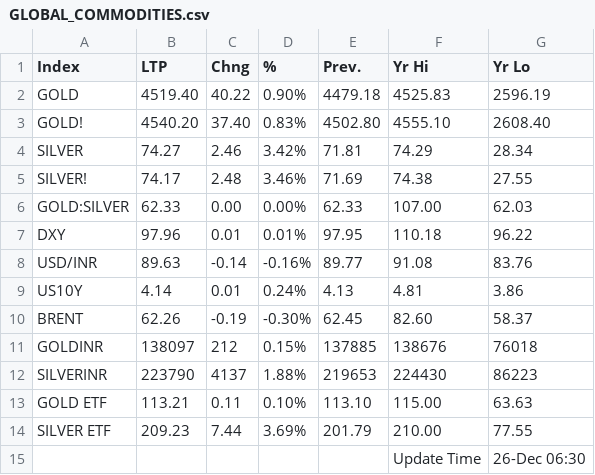
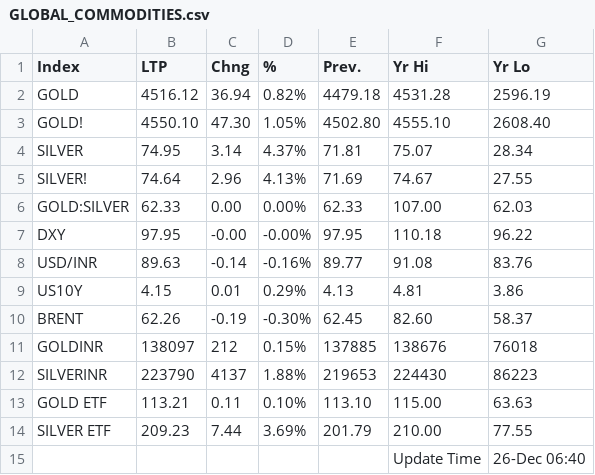
Before and after one commit to saikat-pundit/Index-NAVs, a CSV file: Data/GLOBAL_COMMODITIES.csv, drawn as a sheet.

```diff
--- a/Data/GLOBAL_COMMODITIES.csv
+++ b/Data/GLOBAL_COMMODITIES.csv
@@ -1,10 +1,10 @@
 Index,LTP,Chng,%,Prev.,Yr Hi,Yr Lo
-GOLD,4519.40,40.22,0.90%,4479.18,4525.83,2596.19
-GOLD!,4540.20,37.40,0.83%,4502.80,4555.10,2608.40
-SILVER,74.27,2.46,3.42%,71.81,74.29,28.34
-SILVER!,74.17,2.48,3.46%,71.69,74.38,27.55
+GOLD,4516.12,36.94,0.82%,4479.18,4531.28,2596.19
+GOLD!,4550.10,47.30,1.05%,4502.80,4555.10,2608.40
+SILVER,74.95,3.14,4.37%,71.81,75.07,28.34
+SILVER!,74.64,2.96,4.13%,71.69,74.67,27.55
 GOLD:SILVER,62.33,0.00,0.00%,62.33,107.00,62.03
-DXY,97.96,0.01,0.01%,97.95,110.18,96.22
+DXY,97.95,-0.00,-0.00%,97.95,110.18,96.22
 USD/INR,89.63,-0.14,-0.16%,89.77,91.08,83.76
-US10Y,4.14,0.01,0.24%,4.13,4.81,3.86
+US10Y,4.15,0.01,0.29%,4.13,4.81,3.86
 BRENT,62.26,-0.19,-0.30%,62.45,82.60,58.37
@@ -14,2 +14,2 @@ GOLD ETF,113.21,0.11,0.10%,113.10,115.00,63.63
 SILVER ETF,209.23,7.44,3.69%,201.79,210.00,77.55
-,,,,,Update Time,26-Dec 06:30
+,,,,,Update Time,26-Dec 06:40
```
Also changed, not shown: Data/Cash.csv, Data/Economic.csv, 5 other files.
